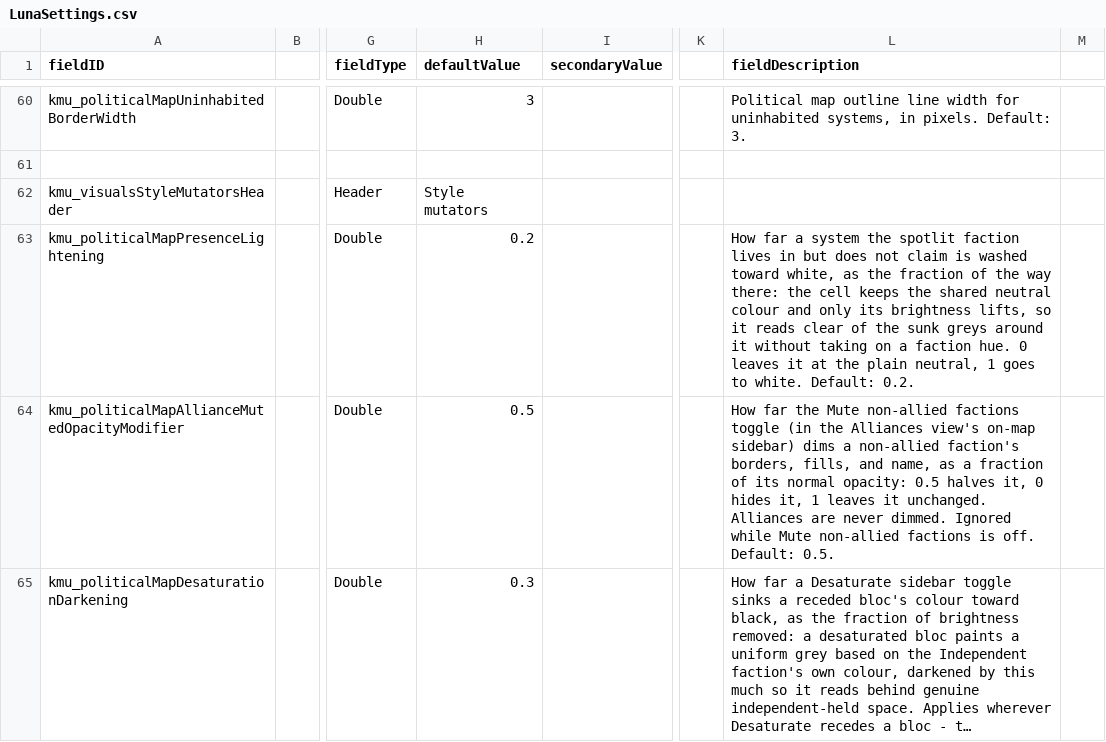
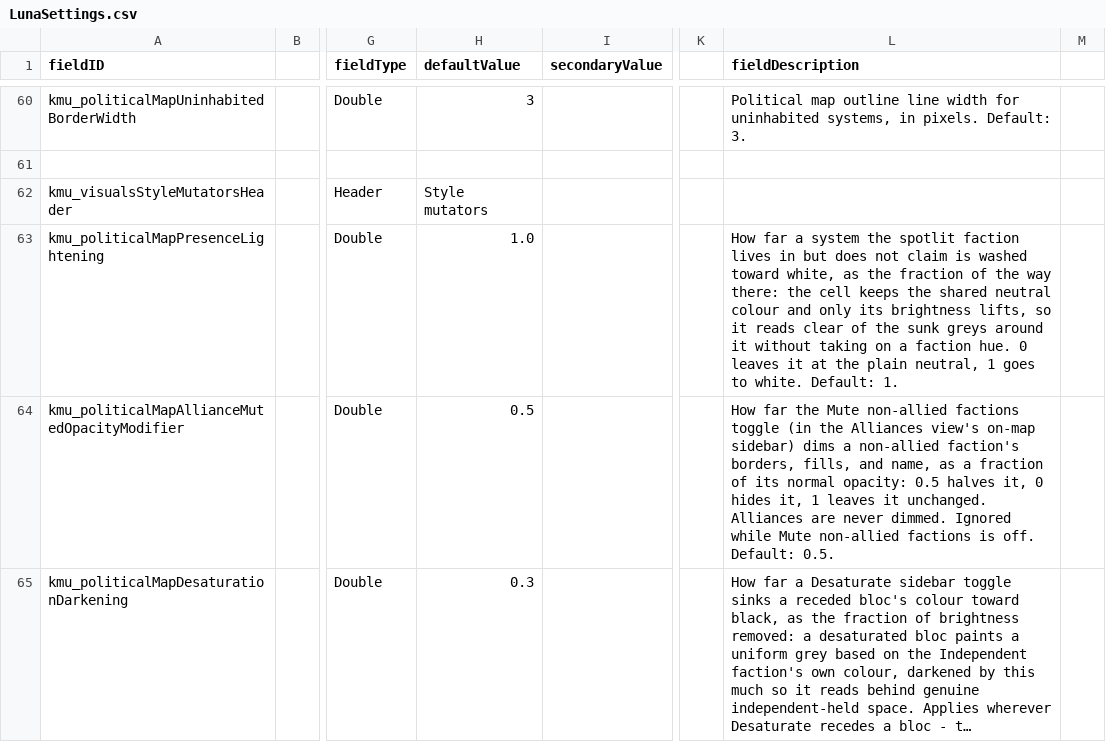
Before and after one commit to Klark-Morrigan/Starsector-Mod-KMU, a CSV file: data/config/LunaSettings.csv, drawn as a sheet; only a part is shown, gaps mark what is left out; long unchanged cells end in …; the diff names each change by its address in the sheet, - before the commit and + after, or states it on an @@ line.

Commit message:
chore: update setting defaults

```diff
--- a/data/config/LunaSettings.csv
+++ b/data/config/LunaSettings.csv
-H63 (defaultValue): 0.2
+H63 (defaultValue): 1.0
-L63 (fieldDescription): …white. Default: 0.2.
+L63 (fieldDescription): …white. Default: 1.
```
Also changed, not shown: 1 other file.
